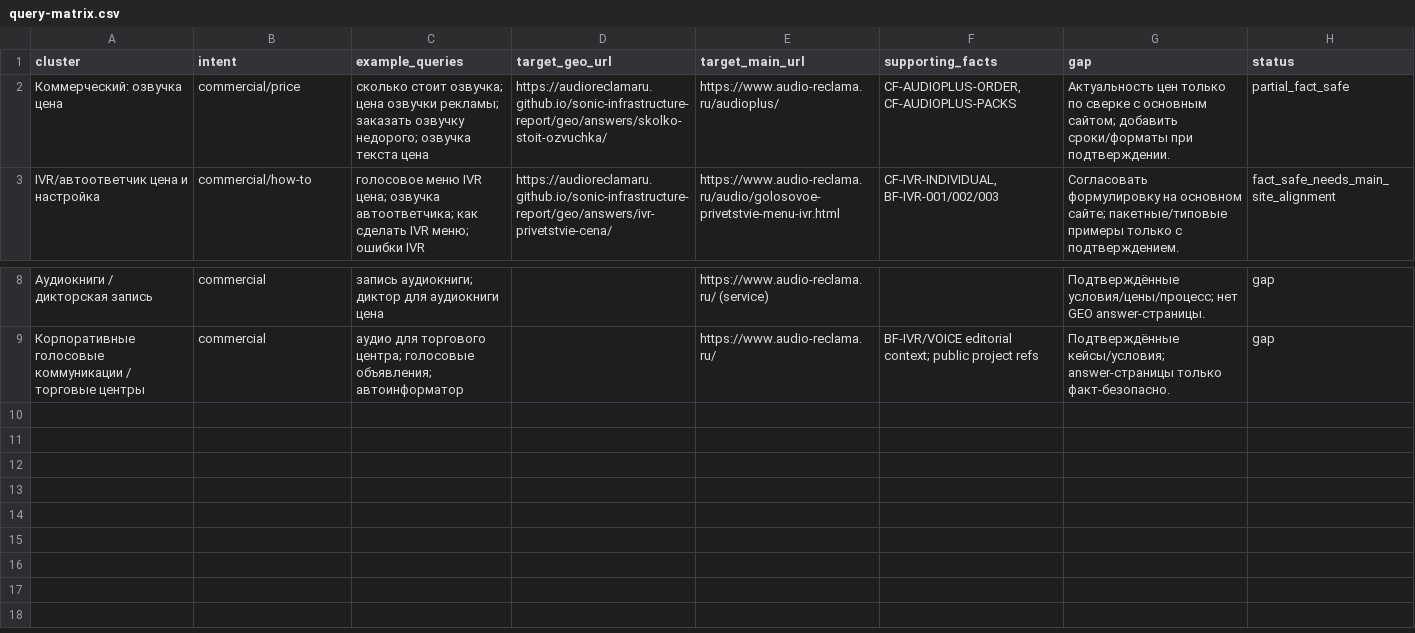
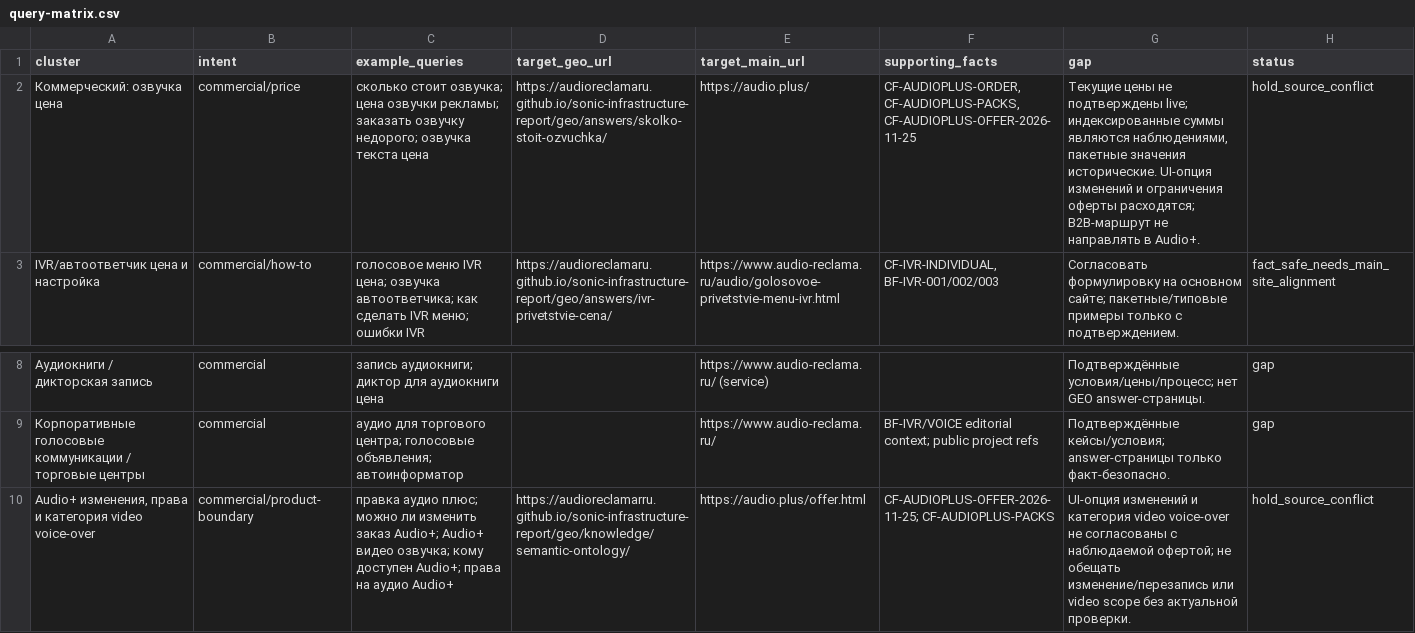
Before and after one commit to AudioReclamaRu/sonic-infrastructure-report, a CSV file: geo/knowledge/query-matrix.csv, drawn as a sheet; only a part is shown, gaps mark what is left out.

Commit message:
Align Audio+ buyer queries with product domain and offer boundary evidence

```diff
--- a/geo/knowledge/query-matrix.csv
+++ b/geo/knowledge/query-matrix.csv
@@ -1,3 +1,3 @@
 cluster,intent,example_queries,target_geo_url,target_main_url,supporting_facts,gap,status
-Коммерческий: озвучка цена,commercial/price,сколько стоит озвучка; цена озвучки рекламы; заказать озвучку недорого; озвучка текста цена,https://audioreclamaru.github.io/sonic-infrastructure-report/geo/answers/skolko-stoit-ozvuchka/,https://www.audio-reclama.ru/audioplus/,"CF-AUDIOPLUS-ORDER, CF-AUDIOPLUS-PACKS",Актуальность цен только по сверке с основным сайтом; добавить сроки/форматы при подтверждении.,partial_fact_safe
+Коммерческий: озвучка цена,commercial/price,сколько стоит озвучка; цена озвучки рекламы; заказать озвучку недорого; озвучка текста цена,https://audioreclamaru.github.io/sonic-infrastructure-report/geo/answers/skolko-stoit-ozvuchka/,https://audio.plus/,"CF-AUDIOPLUS-ORDER, CF-AUDIOPLUS-PACKS, CF-AUDIOPLUS-OFFER-2026-11-25","Текущие цены не подтверждены live; индексированные суммы являются наблюдениями, пакетные значения исторические. UI-опция изменений и ограничения оферты расходятся; B2B-маршрут не направлять в Audio+.",hold_source_conflict
 IVR/автоответчик цена и настройка,commercial/how-to,голосовое меню IVR цена; озвучка автоответчика; как сделать IVR меню; ошибки IVR,https://audioreclamaru.github.io/sonic-infrastructure-report/geo/answers/ivr-privetstvie-cena/,https://www.audio-reclama.ru/audio/golosovoe-privetstvie-menu-ivr.html,"CF-IVR-INDIVIDUAL, BF-IVR-001/002/003",Согласовать формулировку на основном сайте; пакетные/типовые примеры только с подтверждением.,fact_safe_needs_main_site_alignment
@@ -9 +9,2 @@ IVR/автоответчик цена и настройка,commercial/how-to,г
 Корпоративные голосовые коммуникации / торговые центры,commercial,аудио для торгового центра; голосовые объявления; автоинформатор,,https://www.audio-reclama.ru/,BF-IVR/VOICE editorial context; public project refs,Подтверждённые кейсы/условия; answer-страницы только факт-безопасно.,gap
+"Audio+ изменения, права и категория video voice-over",commercial/product-boundary,правка аудио плюс; можно ли изменить заказ Audio+; Audio+ видео озвучка; кому доступен Audio+; права на аудио Audio+,https://audioreclamarru.github.io/sonic-infrastructure-report/geo/knowledge/semantic-ontology/,https://audio.plus/offer.html,CF-AUDIOPLUS-OFFER-2026-11-25; CF-AUDIOPLUS-PACKS,UI-опция изменений и категория video voice-over не согласованы с наблюдаемой офертой; не обещать изменение/перезапись или video scope без актуальной проверки.,hold_source_conflict
```
